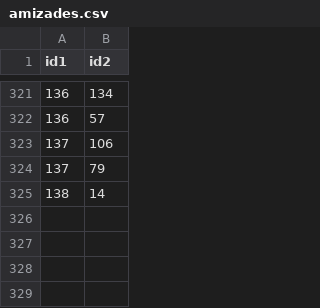
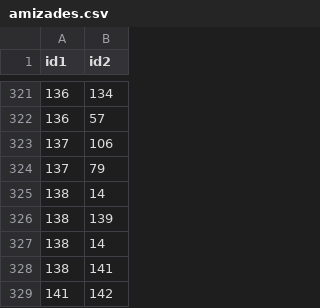
Before and after one commit to DPer97/Projeto2TBD, a CSV file: data/amizades.csv, drawn as a sheet; only a part is shown, gaps mark what is left out.

Commit message:
Update das amizades

```diff
--- a/data/amizades.csv
+++ b/data/amizades.csv
@@ -325 +325,5 @@ id1,id2
 138,14
+138,139
+138,14
+138,141
+141,142
```
